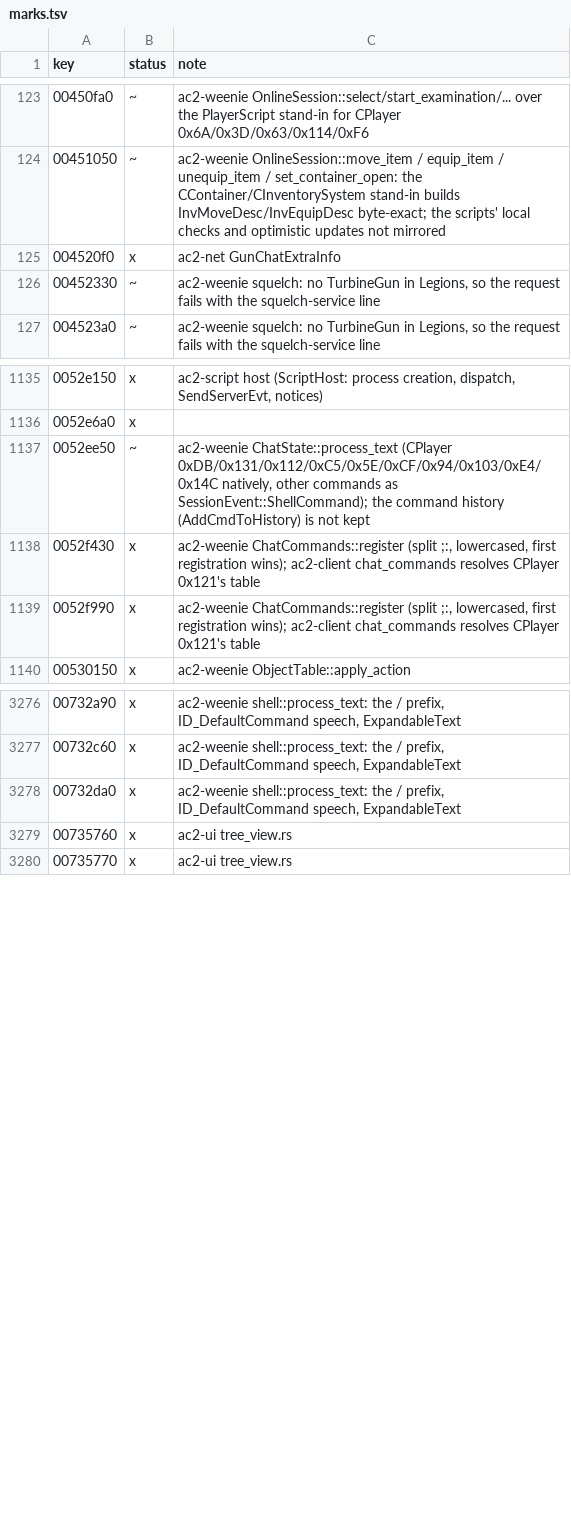
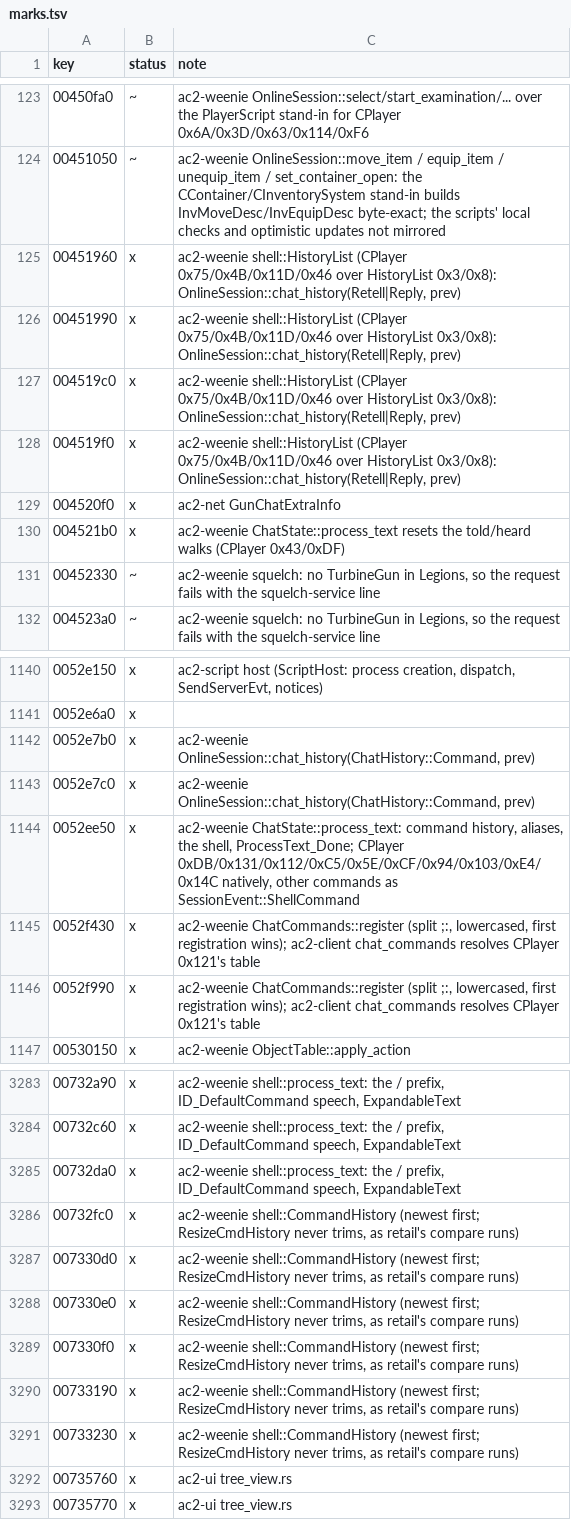
Before and after one commit to CrimsonMage/AC2_Rusted, a TSV file: docs/retail-catalog/marks.tsv, drawn as a sheet; only a part is shown, gaps mark what is left out.

Commit message:
ac2-weenie: the chat histories (command line, told, heard)
CShell's command history (AddCmdToHistory: an identical line moves to the
front, the walk restarts; InqHistoryItem clamps to -1..count-1;
ResizeCmdHistory's compare never pops, so retail never trims it) and the two
HistoryList walks the chat window's keys use (CPlayer 0x75/0x4B/0x11D/0x46
over HistoryList 0x3/0x8/0xB, 50 names, case-insensitive): told names from
CCommunicationSystem 0xB (CPlayer 0x108; GUN names never), heard names from
tells (CPlayer 0x10B). ProcessText_Done resets both walks (CPlayer
0x43/0xDF). OnlineSession::chat_history(ChatHistory, prev) answers the UI.
Also: a reply to a GUN name now sends nothing, as CCommunicationSystem 0xB
checks the @ itself.

```diff
--- a/docs/retail-catalog/marks.tsv
+++ b/docs/retail-catalog/marks.tsv
@@ -124,3 +124,8 @@ key	status	note
 00451050	~	ac2-weenie OnlineSession::move_item / equip_item / unequip_item / set_container_open: the CContainer/CInventorySystem stand-in builds InvMoveDesc/InvEquipDesc byte-exact; the scripts' local checks and optimistic updates not mirrored
+00451960	x	ac2-weenie shell::HistoryList (CPlayer 0x75/0x4B/0x11D/0x46 over HistoryList 0x3/0x8): OnlineSession::chat_history(Retell|Reply, prev)
+00451990	x	ac2-weenie shell::HistoryList (CPlayer 0x75/0x4B/0x11D/0x46 over HistoryList 0x3/0x8): OnlineSession::chat_history(Retell|Reply, prev)
+004519c0	x	ac2-weenie shell::HistoryList (CPlayer 0x75/0x4B/0x11D/0x46 over HistoryList 0x3/0x8): OnlineSession::chat_history(Retell|Reply, prev)
+004519f0	x	ac2-weenie shell::HistoryList (CPlayer 0x75/0x4B/0x11D/0x46 over HistoryList 0x3/0x8): OnlineSession::chat_history(Retell|Reply, prev)
 004520f0	x	ac2-net GunChatExtraInfo
+004521b0	x	ac2-weenie ChatState::process_text resets the told/heard walks (CPlayer 0x43/0xDF)
 00452330	~	ac2-weenie squelch: no TurbineGun in Legions, so the request fails with the squelch-service line
@@ -1136,3 +1141,5 @@ key	status	note
 0052e6a0	x	
-0052ee50	~	ac2-weenie ChatState::process_text (CPlayer 0xDB/0x131/0x112/0xC5/0x5E/0xCF/0x94/0x103/0xE4/0x14C natively, other commands as SessionEvent::ShellCommand); the command history (AddCmdToHistory) is not kept
+0052e7b0	x	ac2-weenie OnlineSession::chat_history(ChatHistory::Command, prev)
+0052e7c0	x	ac2-weenie OnlineSession::chat_history(ChatHistory::Command, prev)
+0052ee50	x	ac2-weenie ChatState::process_text: command history, aliases, the shell, ProcessText_Done; CPlayer 0xDB/0x131/0x112/0xC5/0x5E/0xCF/0x94/0x103/0xE4/0x14C natively, other commands as SessionEvent::ShellCommand
 0052f430	x	ac2-weenie ChatCommands::register (split ;:, lowercased, first registration wins); ac2-client chat_commands resolves CPlayer 0x121's table
@@ -3278,2 +3285,8 @@ key	status	note
 00732da0	x	ac2-weenie shell::process_text: the / prefix, ID_DefaultCommand speech, ExpandableText
+00732fc0	x	ac2-weenie shell::CommandHistory (newest first; ResizeCmdHistory never trims, as retail's compare runs)
+007330d0	x	ac2-weenie shell::CommandHistory (newest first; ResizeCmdHistory never trims, as retail's compare runs)
+007330e0	x	ac2-weenie shell::CommandHistory (newest first; ResizeCmdHistory never trims, as retail's compare runs)
+007330f0	x	ac2-weenie shell::CommandHistory (newest first; ResizeCmdHistory never trims, as retail's compare runs)
+00733190	x	ac2-weenie shell::CommandHistory (newest first; ResizeCmdHistory never trims, as retail's compare runs)
+00733230	x	ac2-weenie shell::CommandHistory (newest first; ResizeCmdHistory never trims, as retail's compare runs)
 00735760	x	ac2-ui tree_view.rs
```
Also changed, not shown: 10 other files.
